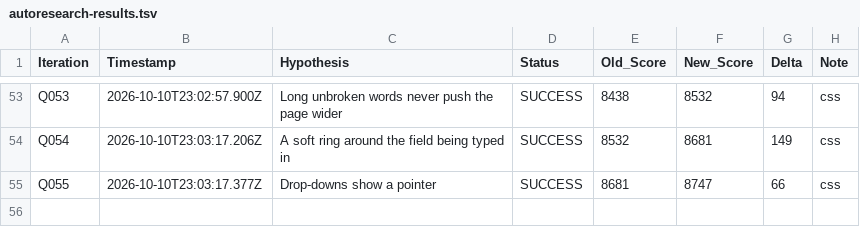
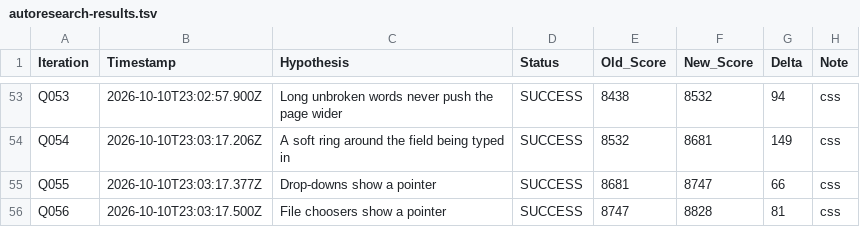
Before and after one commit to LastkingSwade/trainwithfifs-frontend, a TSV file: autoresearch-results.tsv, drawn as a sheet; only a part is shown, gaps mark what is left out.

```diff
--- a/autoresearch-results.tsv
+++ b/autoresearch-results.tsv
@@ -55 +55,2 @@ Q054	2026-10-10T23:03:17.206Z	A soft ring around the field being typed in	SUCCES
 Q055	2026-10-10T23:03:17.377Z	Drop-downs show a pointer	SUCCESS	8681	8747	66	css
+Q056	2026-10-10T23:03:17.500Z	File choosers show a pointer	SUCCESS	8747	8828	81	css
```
Also changed, not shown: 1 other file.
